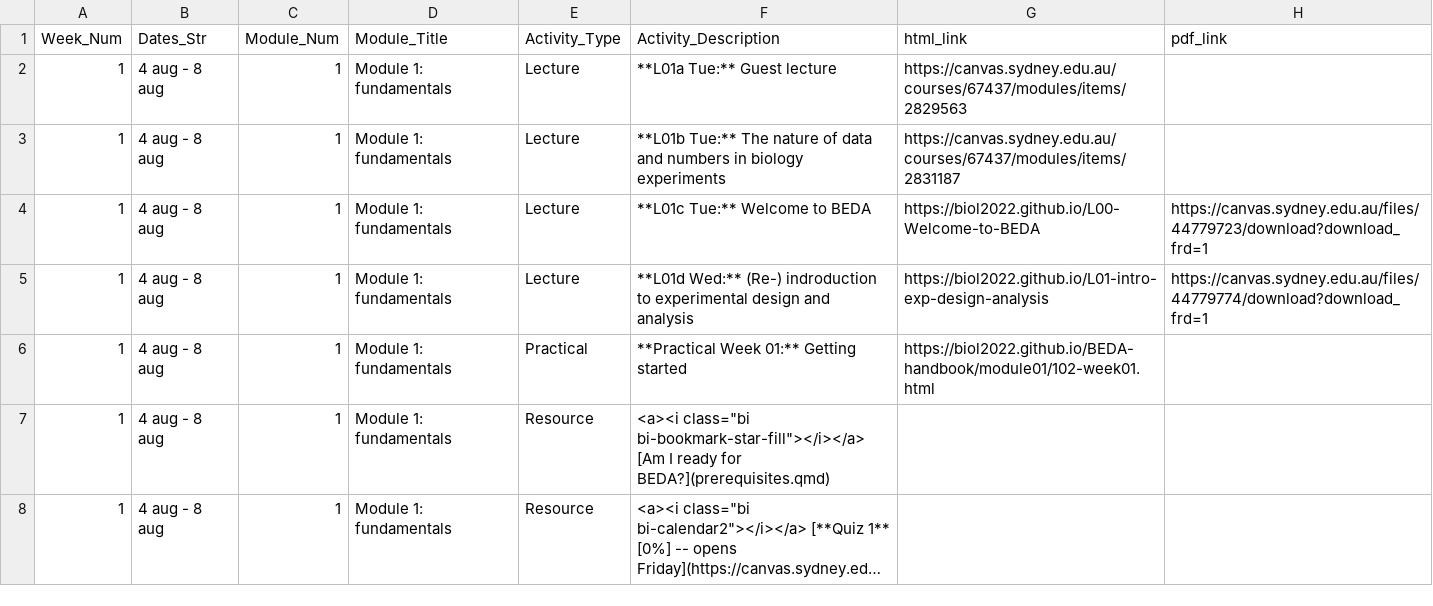
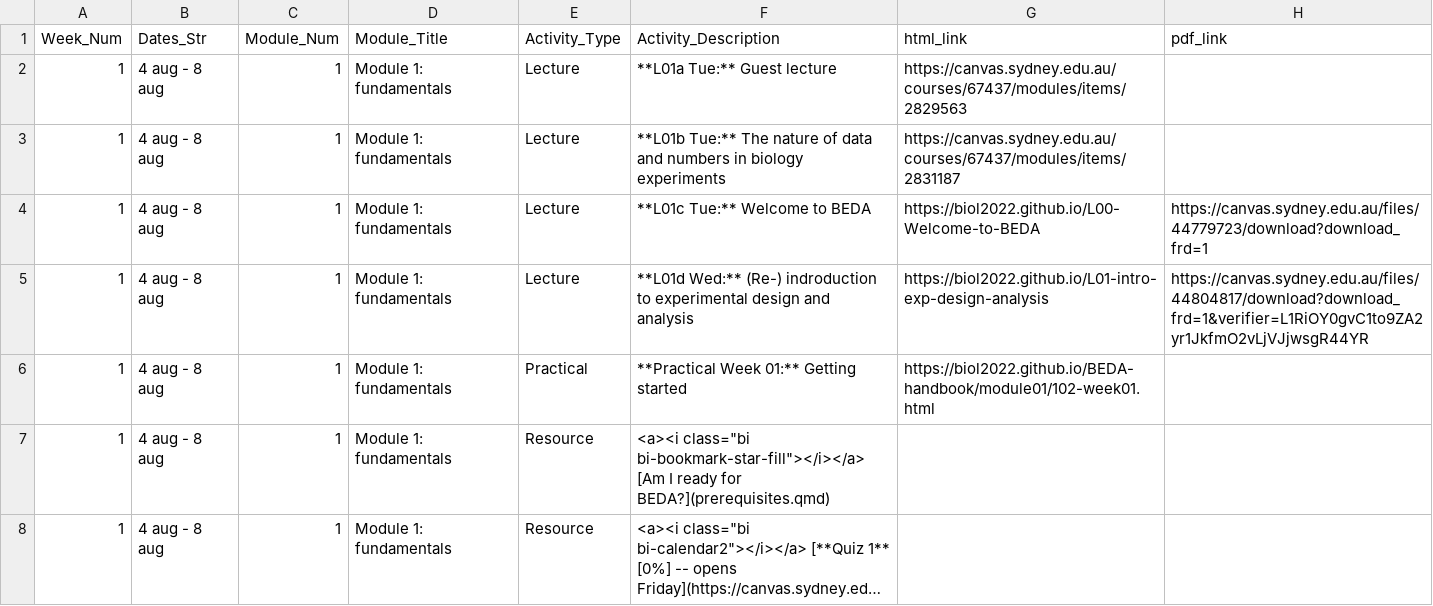
Before and after one commit to BIOL2022/BEDA-handbook, a CSV file: assets/schedule_data.csv, drawn as a sheet; only a part is shown; long unchanged cells end in ….

Commit message:
fix: update links and correct data references

```diff
--- a/assets/schedule_data.csv
+++ b/assets/schedule_data.csv
@@ -4,3 +4,3 @@ Week_Num,Dates_Str,Module_Num,Module_Title,Activity_Type,Activity_Description,ht
 1,4 aug - 8 aug,1,Module 1: fundamentals,Lecture,**L01c Tue:** Welcome to BEDA,https://biol2022.github.io/L00-Welcome-to-BEDA,https://canvas.sydney.edu.au/files/44779723/download?download_frd=1
-1,4 aug - 8 aug,1,Module 1: fundamentals,Lecture,**L01d Wed:** (Re-) indroduction to experimental design and analysis,https://biol2022.github.io/L01-intro-exp-design-analysis,https://canvas.sydney.edu.au/files/44779774/download?download_frd=1
+1,4 aug - 8 aug,1,Module 1: fundamentals,Lecture,**L01d Wed:** (Re-) indroduction to experimental design and analysis,https://biol2022.github.io/L01-intro-exp-design-analysis,https://canvas.sydney.edu.au/files/44804817/download?download_frd=1&verifier=L1RiOY0gvC1to9ZA2yr1JkfmO2vLjVJjwsgR44YR
 1,4 aug - 8 aug,1,Module 1: fundamentals,Practical,**Practical Week 01:** Getting started,https://biol2022.github.io/BEDA-handbook/module01/102-week01.html,
```
Also changed, not shown: 3 other files.
